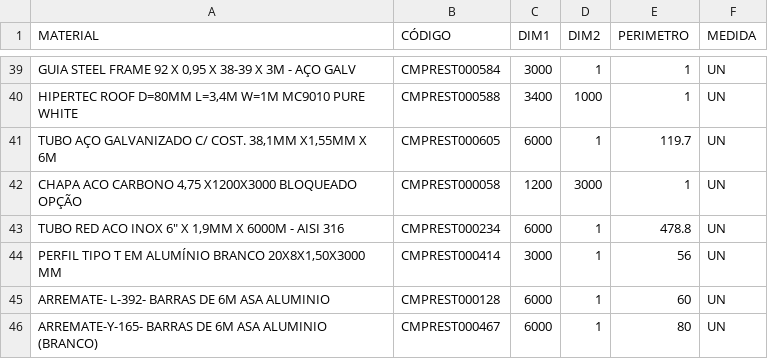
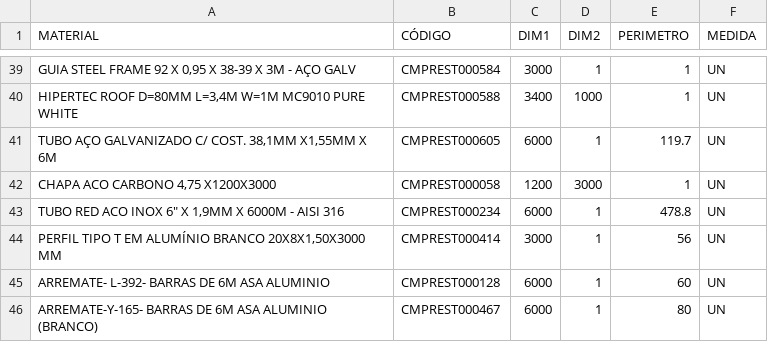
Before and after one commit to Kvgr98/Modular, a CSV file: Materia Prima.csv, drawn as a sheet; only a part is shown, gaps mark what is left out; the diff names each change by its address in the sheet, - before the commit and + after, or states it on an @@ line.

Commit message:
Add files via upload

```diff
--- a/Materia Prima.csv
+++ b/Materia Prima.csv
-A42 (MATERIAL): CHAPA ACO CARBONO 4,75 X1200X3000 BLOQUEADO OPÇÃO
+A42 (MATERIAL): CHAPA ACO CARBONO 4,75 X1200X3000
```
